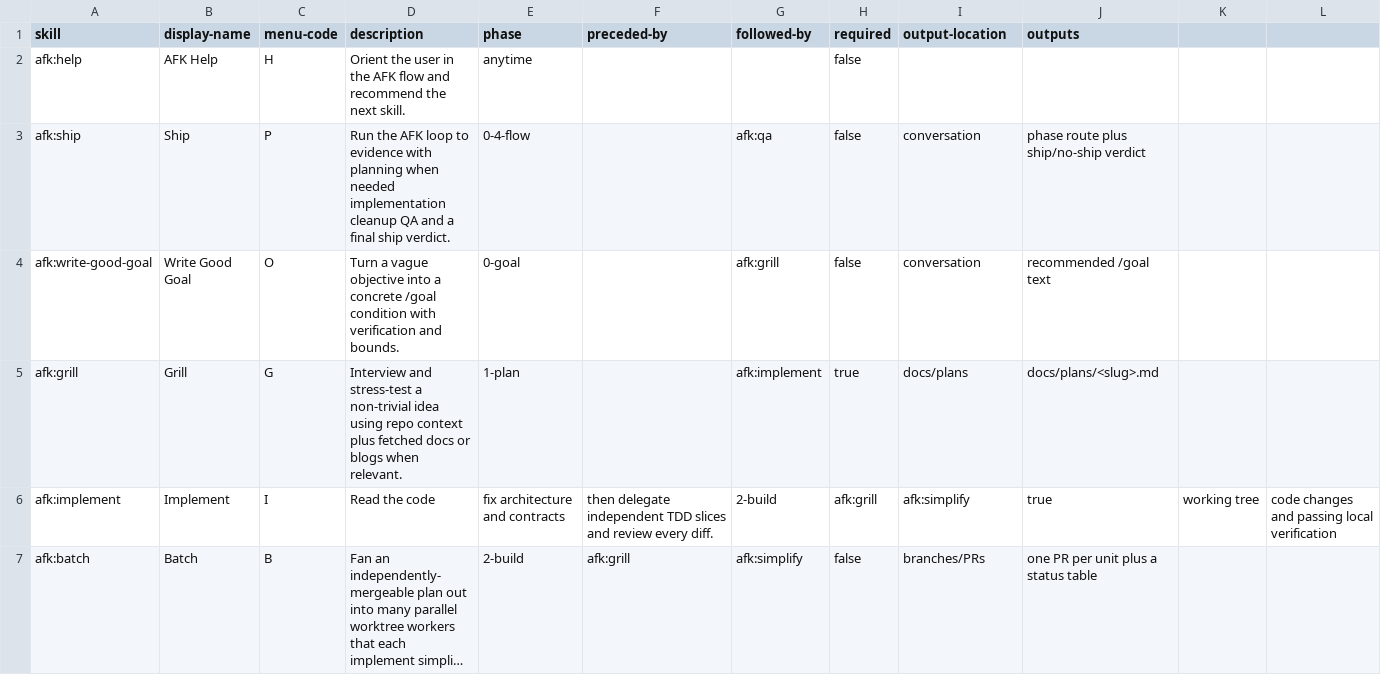
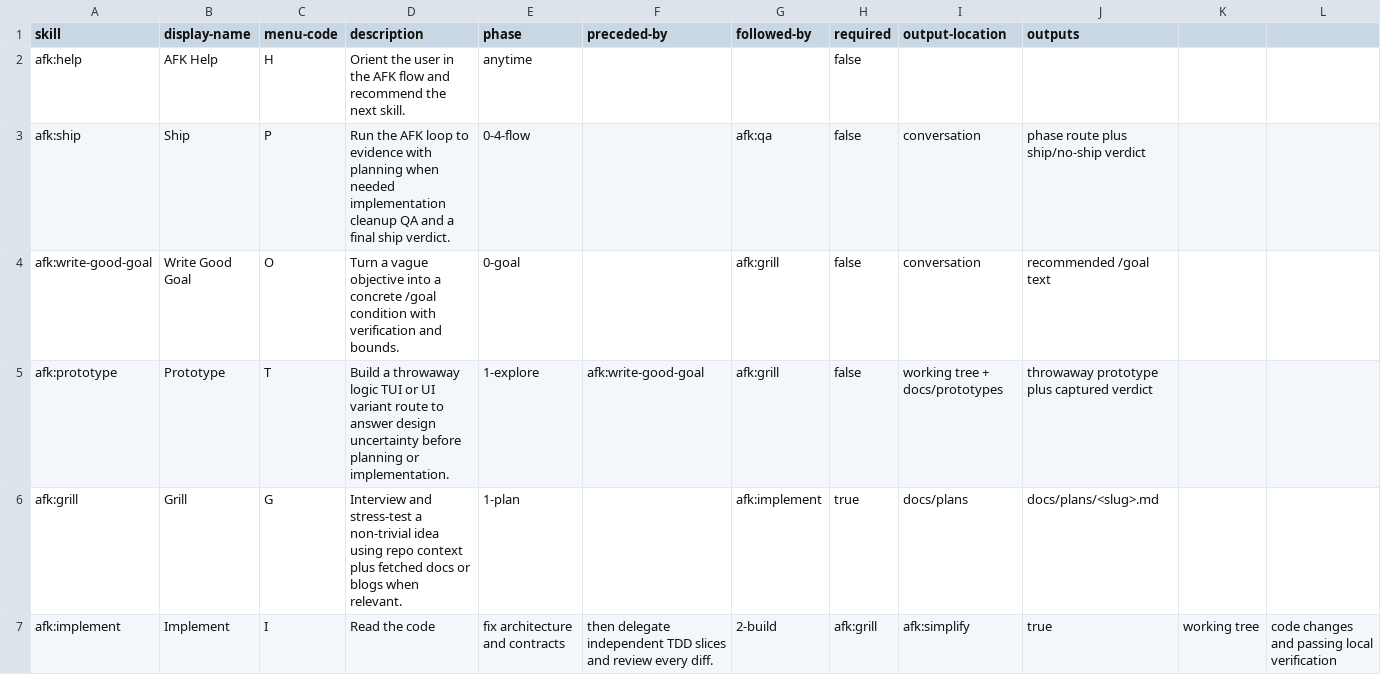
Before and after one commit to alexanderop/afk, a CSV file: skills/help/afk-help.csv, drawn as a sheet; only a part is shown; the shorter side is filled out with more unchanged rows; long unchanged cells end in ….

Commit message:
Release 1.4.0: prototype skill and batch simplify gating

```diff
--- a/skills/help/afk-help.csv
+++ b/skills/help/afk-help.csv
@@ -4,2 +4,3 @@ afk:ship,Ship,P,Run the AFK loop to evidence with planning when needed implement
 afk:write-good-goal,Write Good Goal,O,Turn a vague objective into a concrete /goal condition with verification and bounds.,0-goal,,afk:grill,false,conversation,recommended /goal text
+afk:prototype,Prototype,T,Build a throwaway logic TUI or UI variant route to answer design uncertainty before planning or implementation.,1-explore,afk:write-good-goal,afk:grill,false,working tree + docs/prototypes,throwaway prototype plus captured verdict
 afk:grill,Grill,G,Interview and stress-test a non-trivial idea using repo context plus fetched docs or blogs when relevant.,1-plan,,afk:implement,true,docs/plans,docs/plans/<slug>.md
```
Also changed, not shown: 12 other files.
